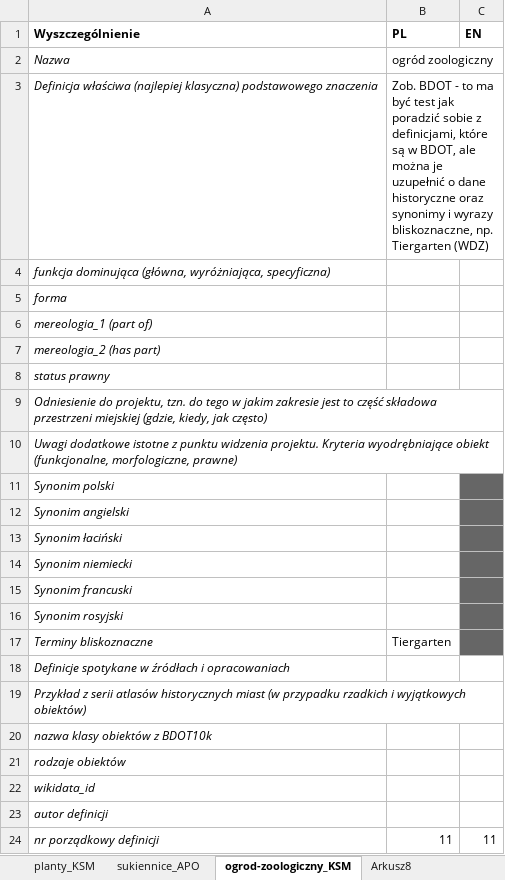
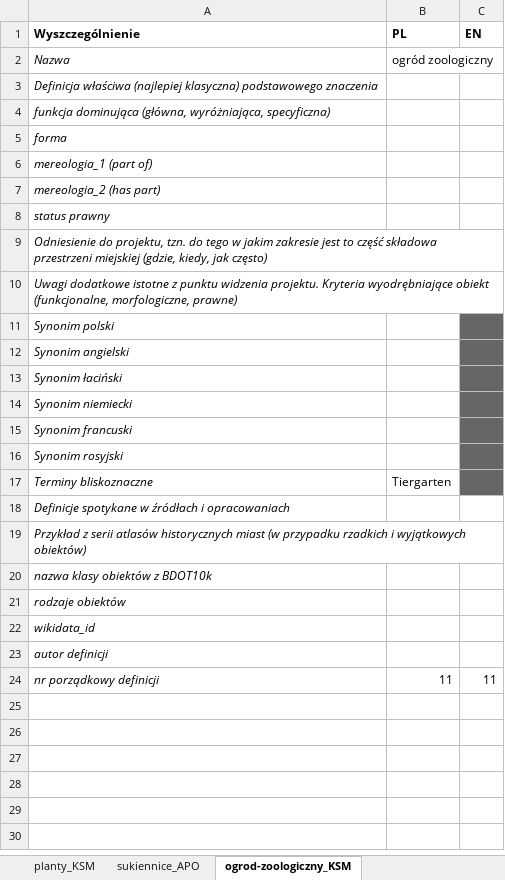
Before and after one commit to UrbanOnto/urbanonto, an Excel workbook: urbanonto_tools/data/definitions.xlsx, sheet ogrod-zoologiczny_KSM, drawn as a sheet; values as stored, in another font and other column widths than the file's, no borders; the diff names each change by its address in the sheet, - before the commit and + after, or states it on an @@ line.

```diff
--- a/urbanonto_tools/data/definitions.xlsx (sheet ogrod-zoologiczny_KSM)
+++ b/urbanonto_tools/data/definitions.xlsx (sheet ogrod-zoologiczny_KSM)
-sheet tab: Arkusz8
-B3 (PL): Zob. BDOT - to ma być test jak poradzić sobie z definicjami, które są w BDOT, ale można je uzupełnić o dane historyczne oraz synonimy i wyrazy bliskoznaczne, np. Tiergarten (WDZ)
+B3 (PL): (empty)
```
Also changed, not shown: sheet działka_WDZ, other sheet tabs, 10 other files.
